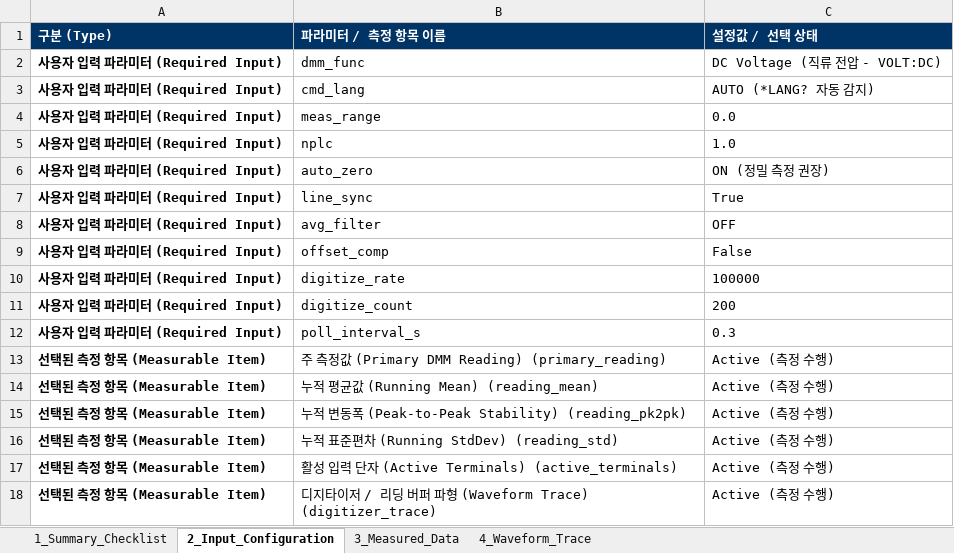
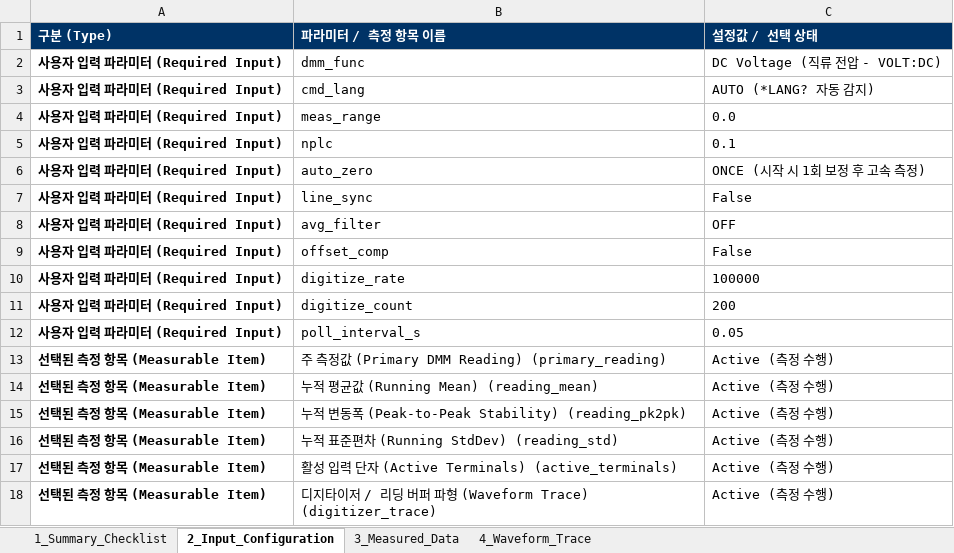
Before and after one commit to jwlee3528/SAITEK_Quick-Start, an Excel workbook: 05.data/03.Samples/Sample_08_DMM_DMM6500.xlsx, sheet 2_Input_Configuration, drawn as a sheet; values as stored, in another font and other column widths than the file's, no borders; the diff names each change by its address in the sheet, - before the commit and + after, or states it on an @@ line.

```diff
--- a/05.data/03.Samples/Sample_08_DMM_DMM6500.xlsx (sheet 2_Input_Configuration)
+++ b/05.data/03.Samples/Sample_08_DMM_DMM6500.xlsx (sheet 2_Input_Configuration)
-C5 (설정값 / 선택 상태): 1.0
+C5 (설정값 / 선택 상태): 0.1
-C6 (설정값 / 선택 상태): ON (정밀 측정 권장)
+C6 (설정값 / 선택 상태): ONCE (시작 시 1회 보정 후 고속 측정)
-C7 (설정값 / 선택 상태): True
+C7 (설정값 / 선택 상태): False
-C12 (설정값 / 선택 상태): 0.3
+C12 (설정값 / 선택 상태): 0.05
```
Also changed, not shown: sheet 4_Waveform_Trace, sheet 3_Measured_Data, sheet 1_Summary_Checklist, 05.data/03.Samples/Sample_03_DC_PRECISION_MP5000_MP5103.xlsx, 05.data/03.Samples/Sample_04_OSCILLOSCOPE_MSO_4_5_6.xlsx, 20 other files.
